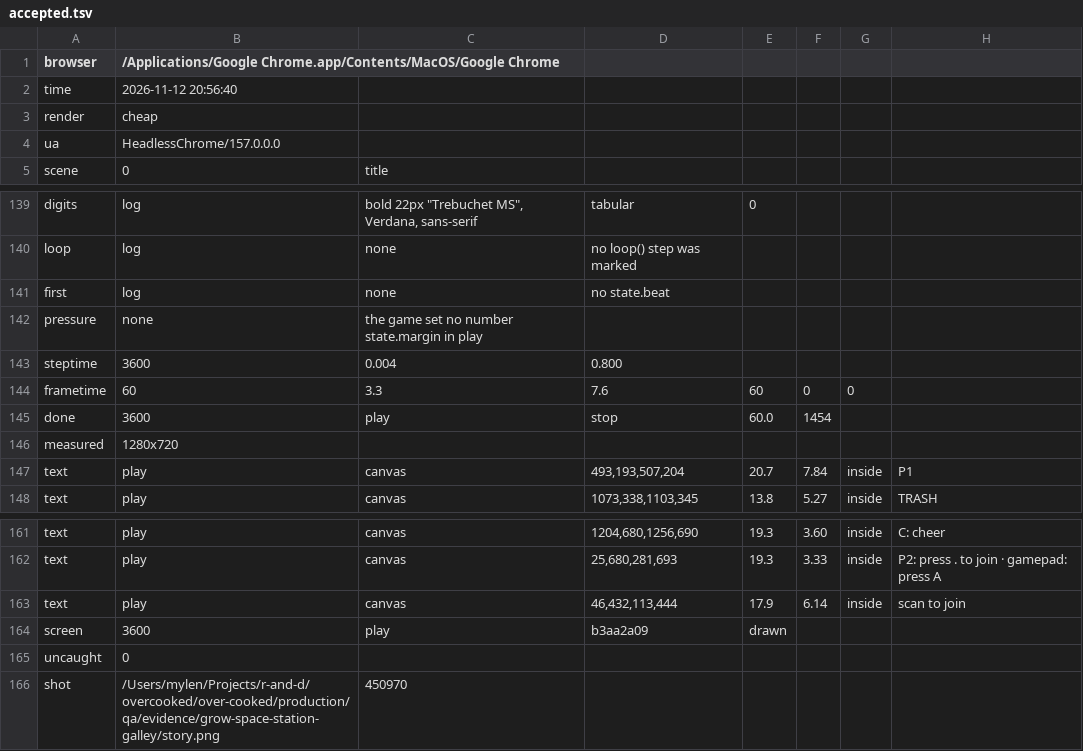
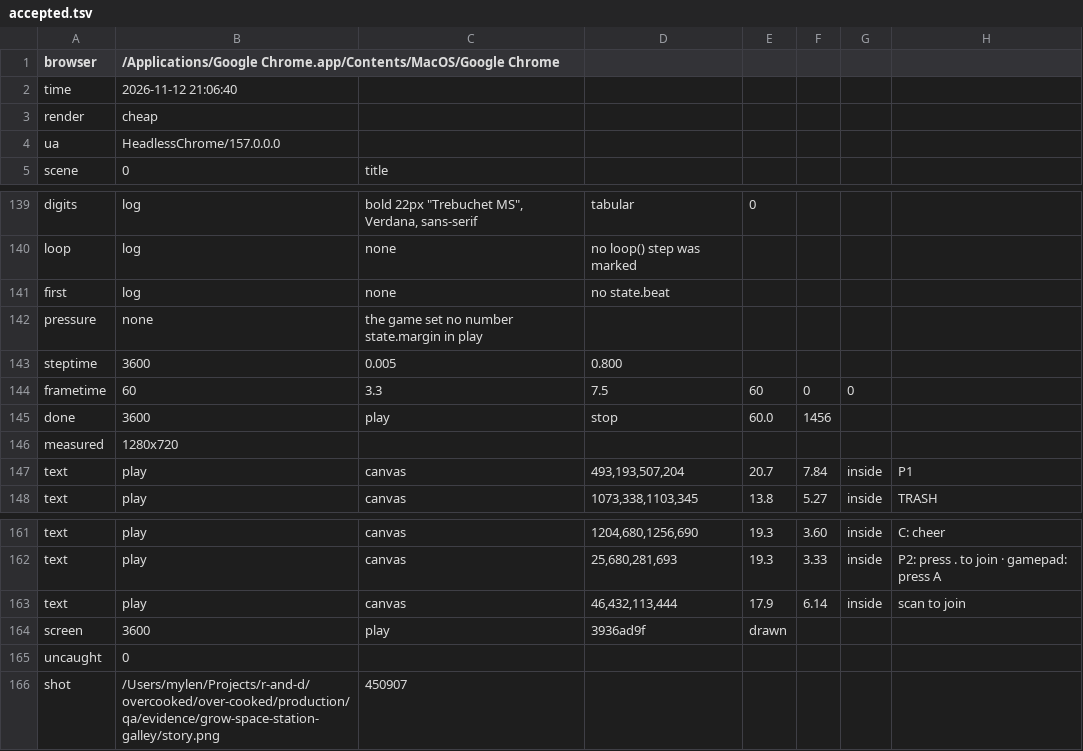
Before and after one commit to mbabaei0/over-cooked, a TSV file: production/qa/evidence/grow-space-station-galley/accepted.tsv, drawn as a sheet; only a part is shown, gaps mark what is left out.

```diff
--- a/production/qa/evidence/grow-space-station-galley/accepted.tsv
+++ b/production/qa/evidence/grow-space-station-galley/accepted.tsv
@@ -1,3 +1,3 @@
 browser	/Applications/Google Chrome.app/Contents/MacOS/Google Chrome
-time	2026-11-12 20:56:40
+time	2026-11-12 21:06:40
 render	cheap
@@ -142,5 +142,5 @@ first	log	none	no state.beat
 pressure	none	the game set no number state.margin in play
-steptime	3600	0.004	0.800
-frametime	60	3.3	7.6	60	0	0
-done	3600	play	stop	60.0	1454
+steptime	3600	0.005	0.800
+frametime	60	3.3	7.5	60	0	0
+done	3600	play	stop	60.0	1456
 measured	1280x720
@@ -163,4 +163,4 @@ text	play	canvas	25,680,281,693	19.3	3.33	inside	P2: press .  to join   ·   gam
 text	play	canvas	46,432,113,444	17.9	6.14	inside	scan to join
-screen	3600	play	b3aa2a09	drawn
+screen	3600	play	3936ad9f	drawn
 uncaught	0
-shot	/Users/mylen/Projects/r-and-d/overcooked/over-cooked/production/qa/evidence/grow-space-station-galley/story.png	450970
+shot	/Users/mylen/Projects/r-and-d/overcooked/over-cooked/production/qa/evidence/grow-space-station-galley/story.png	450907
```
Also changed, not shown: production/qa/evidence/grow-space-station-galley/story.tsv, 5 other files.
